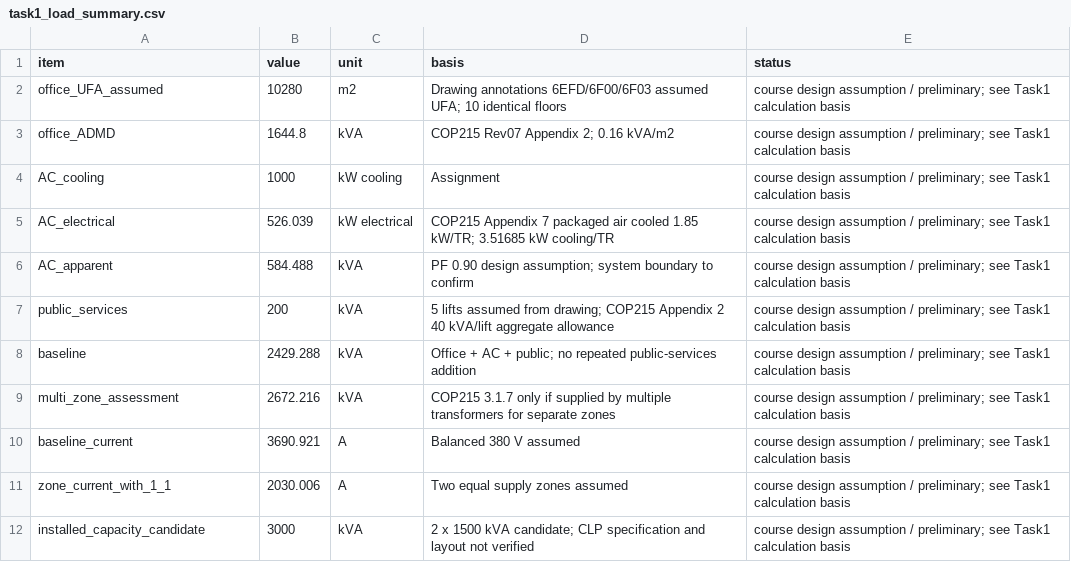
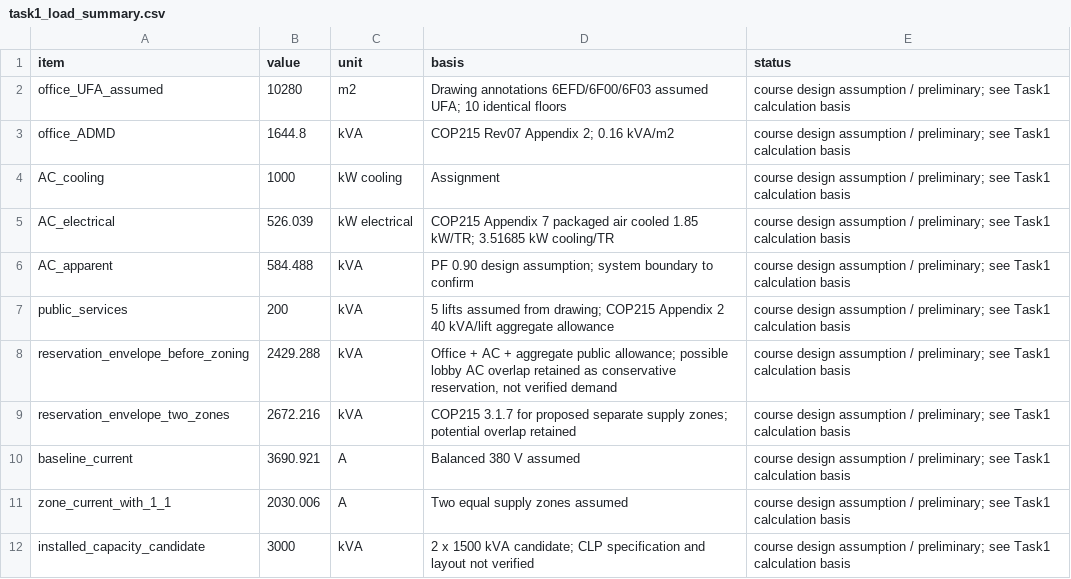
Before and after one commit to LYUml/polyu_bse3124, a CSV file: 04_Design_Outputs/data/task1_load_summary.csv, drawn as a sheet.

Commit message:
2026-11-07 consolidate task1 answer draft

```diff
--- a/04_Design_Outputs/data/task1_load_summary.csv
+++ b/04_Design_Outputs/data/task1_load_summary.csv
@@ -7,4 +7,4 @@ AC_apparent,584.488,kVA,PF 0.90 design assumption; system boundary to confirm,co
 public_services,200,kVA,5 lifts assumed from drawing; COP215 Appendix 2 40 kVA/lift aggregate allowance,course design assumption / preliminary; see Task1 calculation basis
-baseline,2429.288,kVA,Office + AC + public; no repeated public-services addition,course design assumption / preliminary; see Task1 calculation basis
-multi_zone_assessment,2672.216,kVA,COP215 3.1.7 only if supplied by multiple transformers for separate zones,course design assumption / preliminary; see Task1 calculation basis
+reservation_envelope_before_zoning,2429.288,kVA,"Office + AC + aggregate public allowance; possible lobby AC overlap retained as conservative reservation, not verified demand",course design assumption / preliminary; see Task1 calculation basis
+reservation_envelope_two_zones,2672.216,kVA,COP215 3.1.7 for proposed separate supply zones; potential overlap retained,course design assumption / preliminary; see Task1 calculation basis
 baseline_current,3690.921,A,Balanced 380 V assumed,course design assumption / preliminary; see Task1 calculation basis
```
Also changed, not shown: 2 other files.
